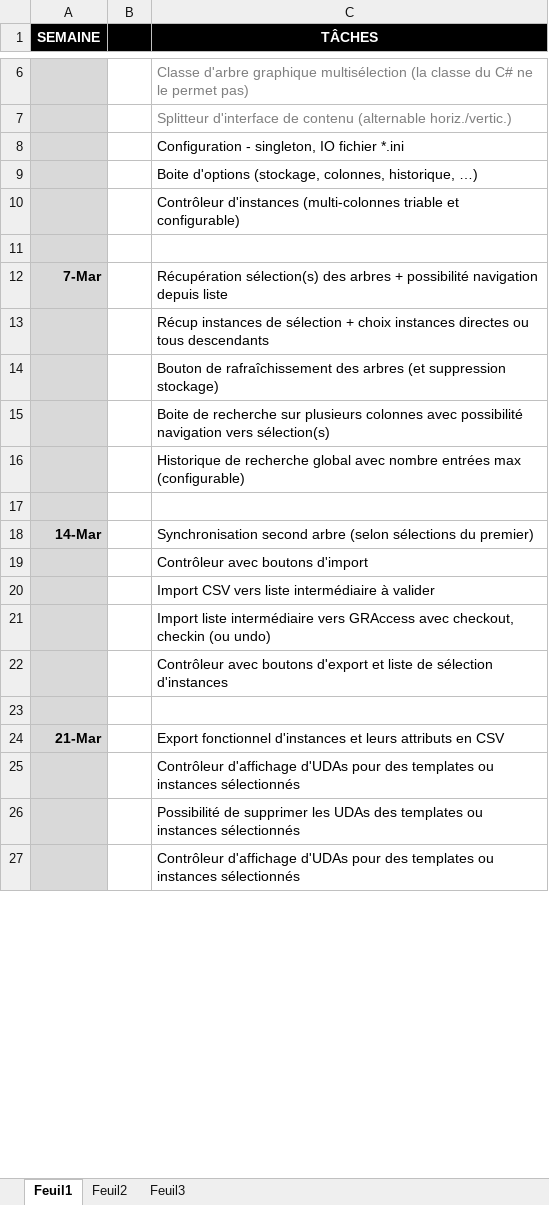
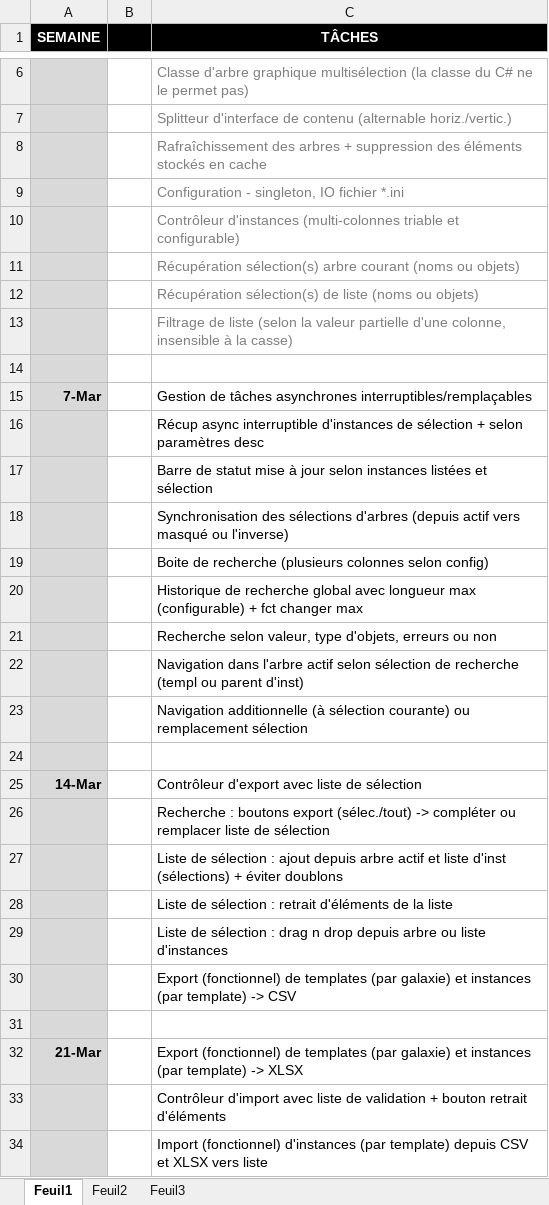
Before and after one commit to vinders/management_export_app_2016, an Excel workbook: planning_stage.xlsx, sheet Feuil1, drawn as a sheet; only a part is shown, gaps mark what is left out; the shorter side is filled out with more unchanged rows; values as stored, in another font and other column widths than the file's, no borders; removed rows and columns are numbered as before the commit, all else as after; the diff covers the shown part only; the diff names each change by its address in the sheet, - before the commit and + after, or states it on an @@ line.

Commit message:
Màj planning

```diff
--- a/planning_stage.xlsx (sheet Feuil1)
+++ b/planning_stage.xlsx (sheet Feuil1)
+row 8:  |  | Rafraîchissement des arbres + suppression des éléments stockés en cache
-C9 text colour: black
+C9 text colour: #808080
-row 9:  |  | Boite d'options (stockage, colonnes, historique, …)
-C10 text colour: black
+C10 text colour: #808080
+row 11:  |  | Récupération sélection(s) arbre courant (noms ou objets)
+row 12:  |  | Récupération sélection(s) de liste (noms ou objets)
+row 13:  |  | Filtrage de liste (selon la valeur partielle d'une colonne, insensible à la casse)
-C15 (TÂCHES): Récupération sélection(s) des arbres + possibilité navigation depuis liste
+C15 (TÂCHES): Gestion de tâches asynchrones interruptibles/remplaçables
-C16 (TÂCHES): Récup instances de sélection + choix instances directes ou tous descendants
+C16 (TÂCHES): Récup async interruptible d'instances de sélection + selon paramètres desc
-C17 (TÂCHES): Bouton de rafraîchissement des arbres (et suppression stockage)
+C17 (TÂCHES): Barre de statut mise à jour selon instances listées et sélection
-C18 (TÂCHES): Boite de recherche sur plusieurs colonnes avec possibilité navigation vers sélection(s)
+C18 (TÂCHES): Synchronisation des sélections d'arbres (depuis actif vers masqué ou l'inverse)
-C19 (TÂCHES): Historique de recherche global avec nombre entrées max (configurable)
+C19 (TÂCHES): Boite de recherche (plusieurs colonnes selon config)
+row 20:  |  | Historique de recherche global avec longueur max (configurable) + fct changer max
+row 21:  |  | Recherche selon valeur, type d'objets, erreurs ou non
+row 22:  |  | Navigation dans l'arbre actif selon sélection de recherche (templ ou parent d'inst)
+row 23:  |  | Navigation additionnelle (à sélection courante) ou remplacement sélection
-C25 (TÂCHES): Synchronisation second arbre (selon sélections du premier)
+C25 (TÂCHES): Contrôleur d'export avec liste de sélection
-C26 (TÂCHES): Contrôleur avec boutons d'import
+C26 (TÂCHES): Recherche : boutons export (sélec./tout) -> compléter ou remplacer liste de sélection
-C27 (TÂCHES): Import CSV vers liste intermédiaire à valider
+C27 (TÂCHES): Liste de sélection : ajout depuis arbre actif et liste d'inst (sélections) + éviter doublons
-C28 (TÂCHES): Import liste intermédiaire vers GRAccess avec checkout, checkin (ou undo)
+C28 (TÂCHES): Liste de sélection : retrait d'éléments de la liste
-C29 (TÂCHES): Contrôleur avec boutons d'export et liste de sélection d'instances
+C29 (TÂCHES): Liste de sélection : drag n drop depuis arbre ou liste d'instances
+row 30:  |  | Export (fonctionnel) de templates (par galaxie) et instances (par template) -> CSV
-C32 (TÂCHES): Export fonctionnel d'instances et leurs attributs en CSV
+C32 (TÂCHES): Export (fonctionnel) de templates (par galaxie) et instances (par template) -> XLSX
+row 33:  |  | Contrôleur d'import avec liste de validation + bouton retrait d'éléments
+row 34:  |  | Import (fonctionnel) d'instances (par template) depuis CSV et XLSX vers liste
```
Also changed, not shown: 8 added rows, 9 removed rows and 10 edited cells elsewhere in this sheet.
